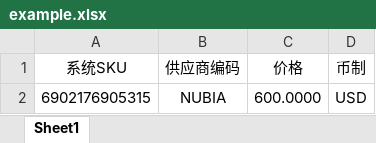
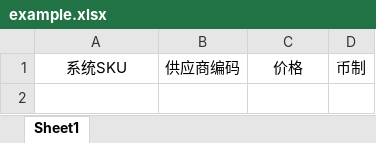
Before and after one commit to YuLarry/learngit, an Excel workbook: src/asset/files/example.xlsx, sheet Sheet1, drawn as a sheet; values as stored, in another font and other column widths than the file's, no borders; the diff names each change by its address in the sheet, - before the commit and + after, or states it on an @@ line.

Commit message:
Updated excel template

```diff
--- a/src/asset/files/example.xlsx (sheet Sheet1)
+++ b/src/asset/files/example.xlsx (sheet Sheet1)
-row 2: 6902176905315 | NUBIA | 600.0000 | USD
```
Also changed, not shown: 1 other file.
